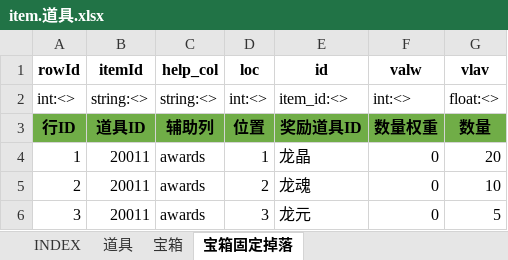
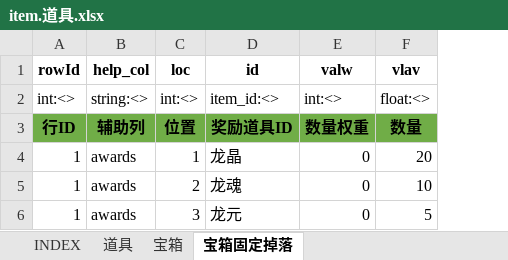
Before and after one commit to hataksumo/UIDesigner, an Excel workbook: Excel/item.道具.xlsx, sheet 宝箱固定掉落, drawn as a sheet; values as stored, in another font and other column widths than the file's, no borders; the diff names each change by its address in the sheet, - before the commit and + after, or states it on an @@ line.

```diff
--- a/Excel/item.道具.xlsx (sheet 宝箱固定掉落)
+++ b/Excel/item.道具.xlsx (sheet 宝箱固定掉落)
-column B (itemId), rows 2-6: string:<> | 道具ID | 20011 | 20011 | 20011
-A5 (rowId): 2
+A5 (rowId): 1
-A6 (rowId): 3
+A6 (rowId): 1
```
Also changed, not shown: sheet INDEX, Excel/eqp.装备.xlsx, 3 other files.
